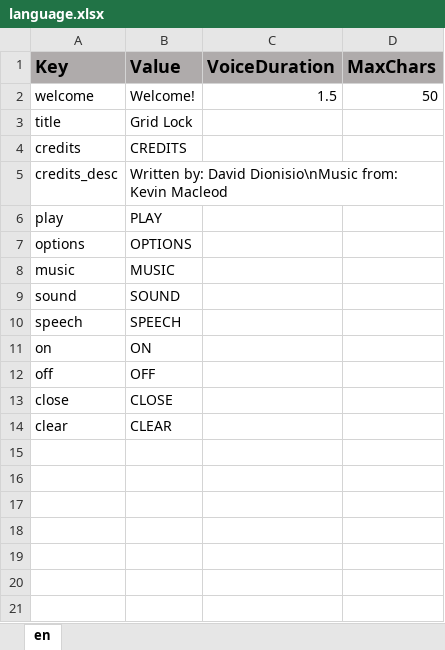
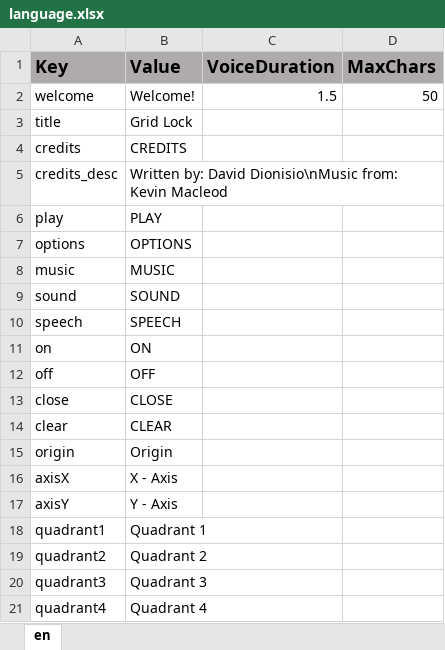
Before and after one commit to ddionisio/LL_6NSC6B, an Excel workbook: Language/language.xlsx, sheet en, drawn as a sheet; values as stored, in another font and other column widths than the file's, no borders; the diff names each change by its address in the sheet, - before the commit and + after, or states it on an @@ line.

```diff
--- a/Language/language.xlsx (sheet en)
+++ b/Language/language.xlsx (sheet en)
+row 15: origin | Origin
+row 16: axisX | X - Axis
+row 17: axisY | Y - Axis
+row 18: quadrant1 | Quadrant 1
+row 19: quadrant2 | Quadrant 2
+row 20: quadrant3 | Quadrant 3
+row 21: quadrant4 | Quadrant 4
```
Also changed, not shown: 59 other files.
